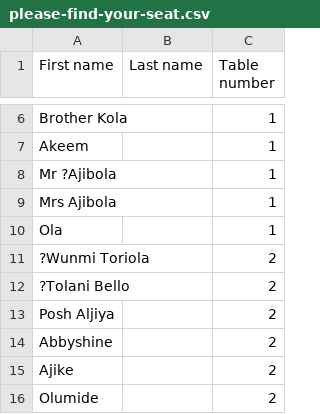
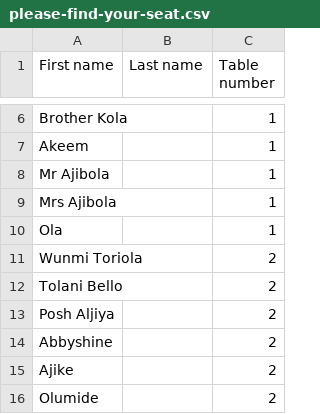
Before and after one commit to samueladeoba/wedding-seating, a CSV file: please-find-your-seat.csv, drawn as a sheet; only a part is shown, gaps mark what is left out.

Commit message:
Update please-find-your-seat.csv

```diff
--- a/please-find-your-seat.csv
+++ b/please-find-your-seat.csv
@@ -7,7 +7,7 @@ Brother Kola,,1
 Akeem,,1
-Mr ?Ajibola,,1
+Mr Ajibola,,1
 Mrs Ajibola,,1
 Ola,,1
-?Wunmi Toriola,,2
-?Tolani Bello,,2
+Wunmi Toriola,,2
+Tolani Bello,,2
 Posh Aljiya,,2
```
